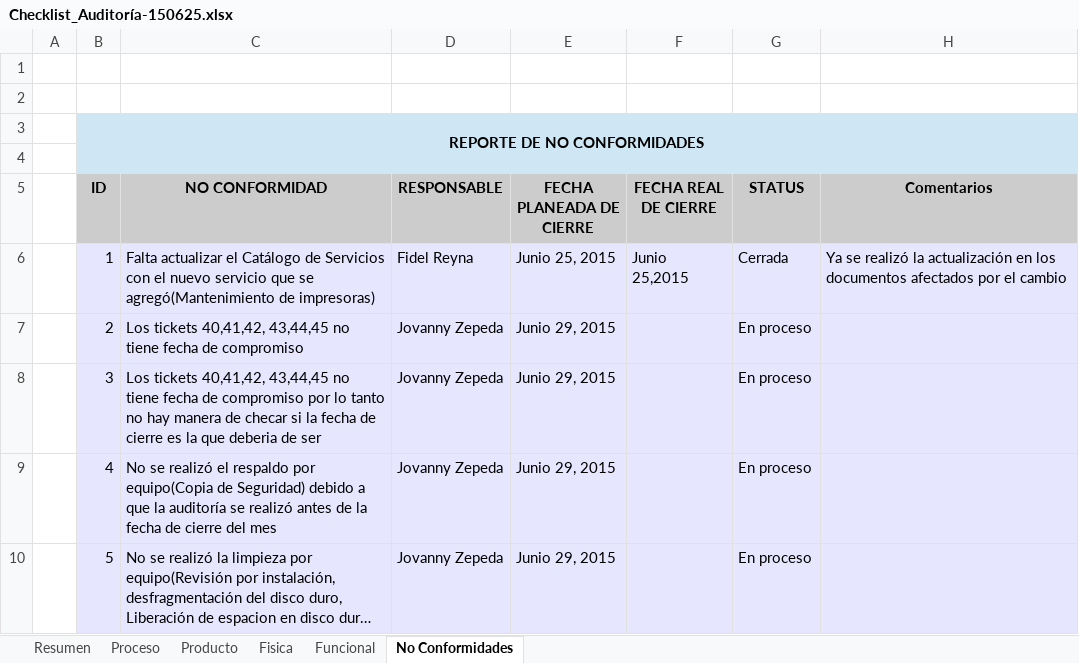
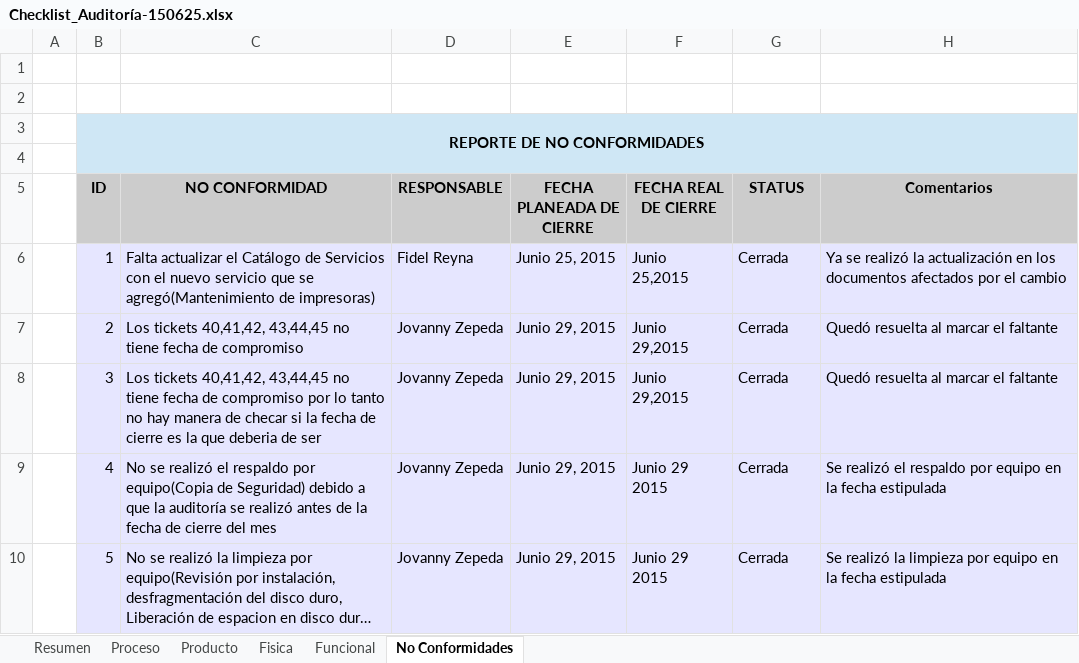
Before and after one commit to jovannyzepeda/qtp, an Excel workbook: qualtcom/Procesos/Calidad/Checklist_Auditoría-150625.xlsx, sheet No Conformidades, drawn as a sheet; long unchanged cells end in …; values as stored, in another font and other column widths than the file's, no borders; the diff names each change by its address in the sheet, - before the commit and + after, or states it on an @@ line.

Commit message:
Actualización Checklist Auditoría Junio

```diff
--- a/qualtcom/Procesos/Calidad/Checklist_Auditoría-150625.xlsx (sheet No Conformidades)
+++ b/qualtcom/Procesos/Calidad/Checklist_Auditoría-150625.xlsx (sheet No Conformidades)
-F7:F8 (FECHA REAL DE CIERRE): (empty)
+F7:F8 (FECHA REAL DE CIERRE): Junio 29,2015
-G7:G10 (STATUS): En proceso
+G7:G10 (STATUS): Cerrada
-H7:H8 (Comentarios): (empty)
+H7:H8 (Comentarios): Quedó resuelta al marcar el faltante
-F9:F10 (FECHA REAL DE CIERRE): (empty)
+F9:F10 (FECHA REAL DE CIERRE): Junio 29 2015
-H9 (Comentarios): (empty)
+H9 (Comentarios): Se realizó el respaldo por equipo en la fecha estipulada
-H10 (Comentarios): (empty)
+H10 (Comentarios): Se realizó la limpieza por equipo en la fecha estipulada
```
